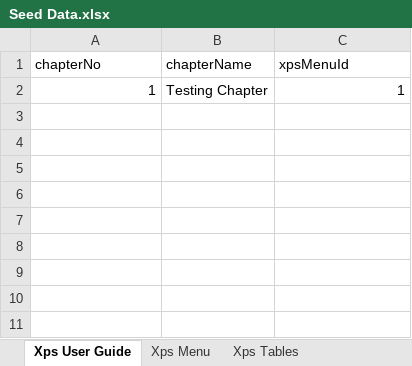
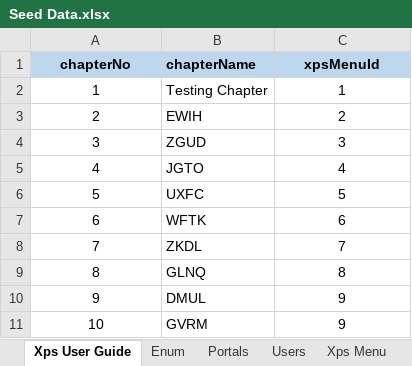
Before and after one commit to kundalik5545/xps-master, an Excel workbook: settings/Seed Data.xlsx, sheet Xps User Guide, drawn as a sheet; values as stored, in another font and other column widths than the file's, no borders; the diff names each change by its address in the sheet, - before the commit and + after, or states it on an @@ line.

Commit message:
Add XPS user guides functionality and refactor related components
- Implemented new actions to fetch XPS menus and user guides from the database.
- Created XpsUserGuidesPage component to display user guides with a loading state and table structure.
- Added UserGuideTable and UserGuideFilter components for enhanced data presentation and filtering capabilities.
- Introduced userGuideColumns for table column definitions.
- Removed obsolete user guides page and related components to streamline the codebase.

```diff
--- a/settings/Seed Data.xlsx (sheet Xps User Guide)
+++ b/settings/Seed Data.xlsx (sheet Xps User Guide)
+sheet tab: Enum
+sheet tab: Portals
+sheet tab: Users
@@ A1:C1 fill: none → #BDD7EE, bold: off → on @@
-A1 alignment: left
+A1 alignment: center
-C1 alignment: left
+C1 alignment: center
-A2 alignment: right
+A2 alignment: center
-C2 alignment: right
+C2 alignment: center
+row 3: 2 | EWIH | 2
+row 4: 3 | ZGUD | 3
+row 5: 4 | JGTO | 4
+row 6: 5 | UXFC | 5
+row 7: 6 | WFTK | 6
+row 8: 7 | ZKDL | 7
+row 9: 8 | GLNQ | 8
+row 10: 9 | DMUL | 9
+row 11: 10 | GVRM | 9
```
Also changed, not shown: sheet Xps Menu, sheet eMember User Guide, sheet Xps Menu Descriptions, sheet eMember Tables, sheet Xps Tables, other sheet tabs, 14 other files.
